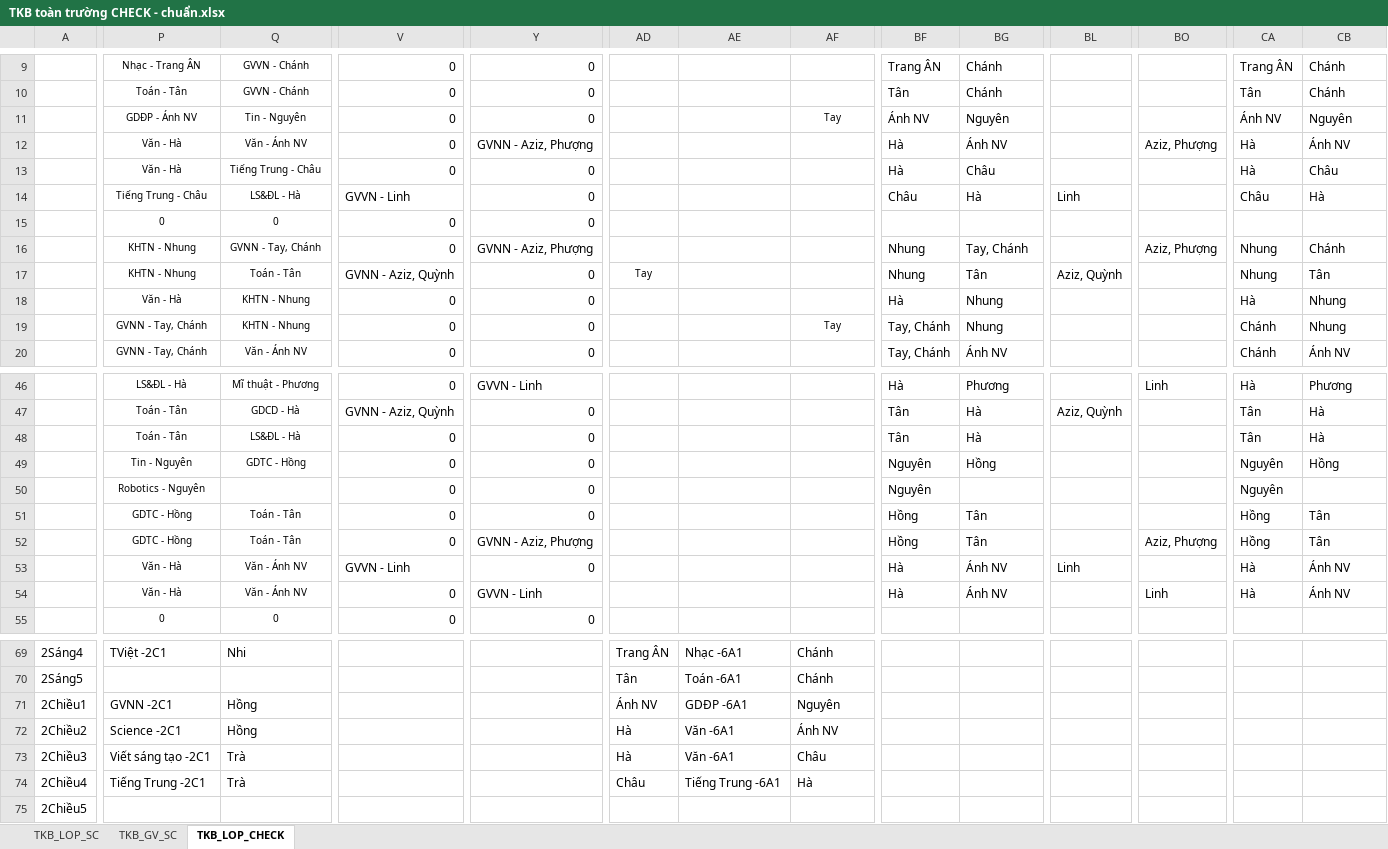
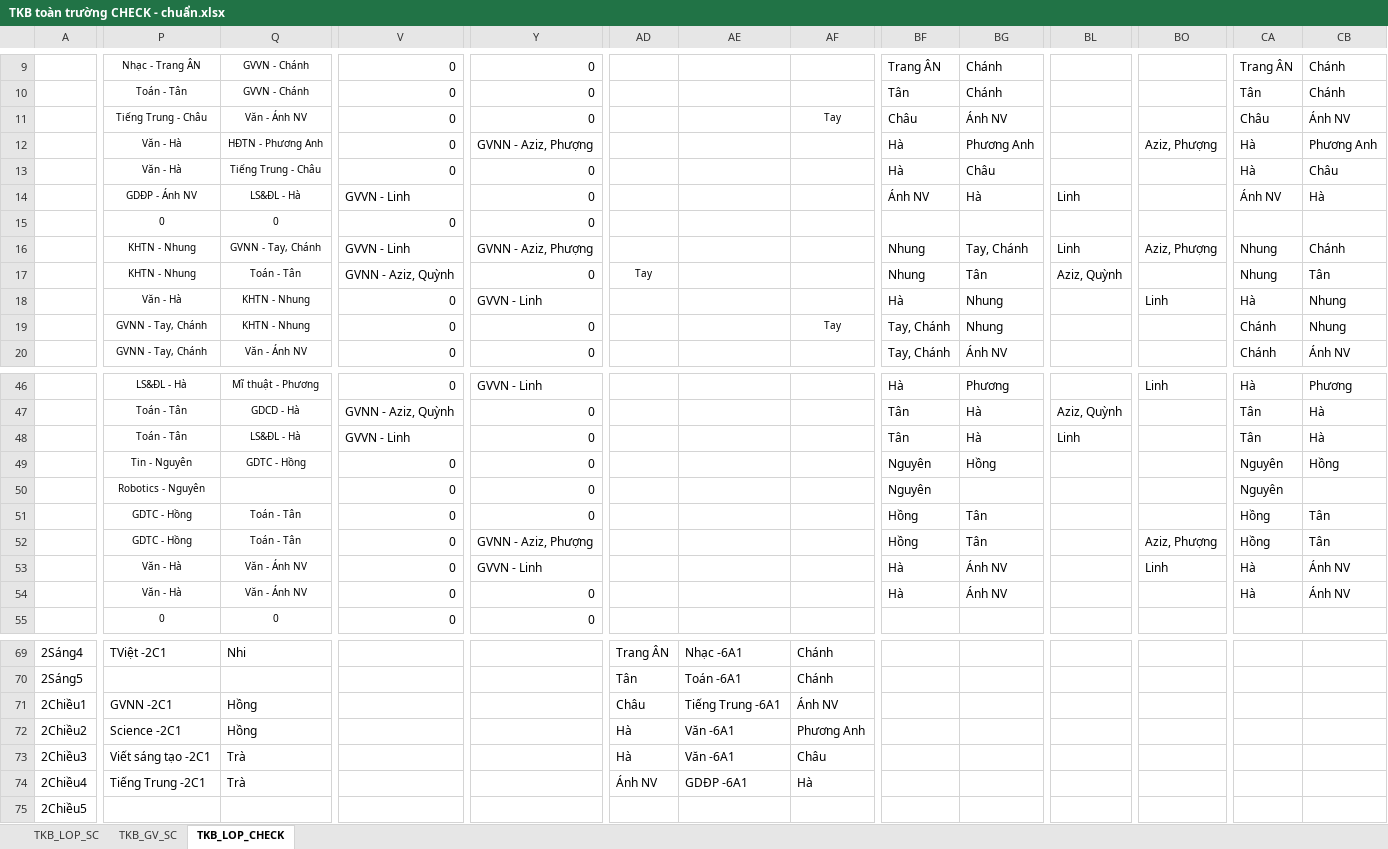
Before and after one commit to dinhnguyenhnue/UNIGO, an Excel workbook: TKB toàn trường CHECK - chuẩn.xlsx, sheet TKB_LOP_CHECK, drawn as a sheet; only a part is shown, gaps mark what is left out; values as stored, in another font and other column widths than the file's, no borders; conditional formats not drawn; the diff covers the shown part only; the diff names each change by its address in the sheet, - before the commit and + after, or states it on an @@ line.

Commit message:
Cập nhật Thời khóa biểu giáo viên từ file 'TKB toàn trường CHECK - chuẩn.xlsx'

```diff
--- a/TKB toàn trường CHECK - chuẩn.xlsx (sheet TKB_LOP_CHECK)
+++ b/TKB toàn trường CHECK - chuẩn.xlsx (sheet TKB_LOP_CHECK)
-P11: GDĐP - Ánh NV
+P11: Tiếng Trung - Châu
-Q11: Tin - Nguyên
+Q11: Văn - Ánh NV
-BF11: Ánh NV
+BF11: Châu
-BG11: Nguyên
+BG11: Ánh NV
-CA11: Ánh NV
+CA11: Châu
-CB11: Nguyên
+CB11: Ánh NV
-Q12: Văn - Ánh NV
+Q12: HĐTN - Phương Anh
-BG12: Ánh NV
+BG12: Phương Anh
-CB12: Ánh NV
+CB12: Phương Anh
-P14: Tiếng Trung - Châu
+P14: GDĐP - Ánh NV
-BF14: Châu
+BF14: Ánh NV
-CA14: Châu
+CA14: Ánh NV
-V16: 0
+V16: GVVN - Linh
-BL16: (empty)
+BL16: Linh
-Y18: 0
+Y18: GVVN - Linh
-BO18: (empty)
+BO18: Linh
-V48: 0
+V48: GVVN - Linh
-BL48: (empty)
+BL48: Linh
-V53: GVVN - Linh
+V53: 0
-Y53: 0
+Y53: GVVN - Linh
-BL53: Linh
+BL53: (empty)
-BO53: (empty)
+BO53: Linh
-Y54: GVVN - Linh
+Y54: 0
-BO54: Linh
+BO54: (empty)
-AD71: Ánh NV
+AD71: Châu
-AE71: GDĐP -6A1
+AE71: Tiếng Trung -6A1
-AF71: Nguyên
+AF71: Ánh NV
-AF72: Ánh NV
+AF72: Phương Anh
-AD74: Châu
+AD74: Ánh NV
-AE74: Tiếng Trung -6A1
+AE74: GDĐP -6A1
```
Also changed, not shown: 28 edited cells elsewhere in this sheet, sheet TKB_GV_SC, sheet TKB_LOP_SC, formulas that keep their value, Thời khóa biểu giáo viên/Thời khóa biểu - Cô Tân.xlsx, Thời khóa biểu giáo viên/Thời khóa biểu - Nguyễn Thị Hà.xlsx, 10 other files.
